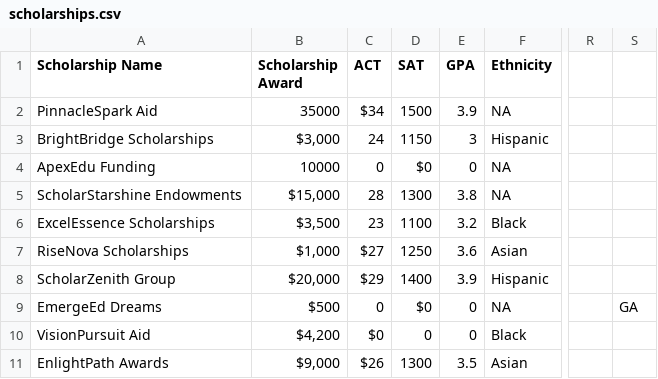
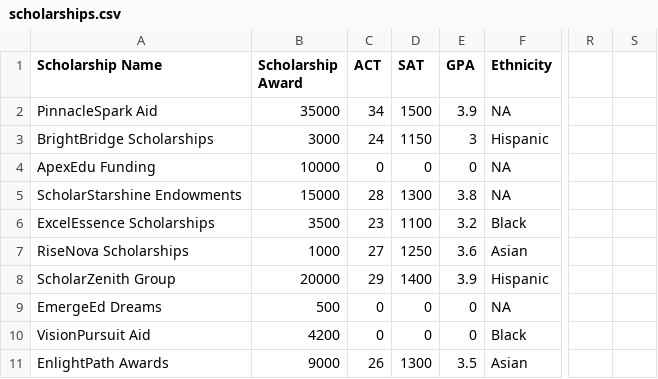
Before and after one commit to themoahmed/scholarshipalgo, a CSV file: scholarships.csv, drawn as a sheet; only a part is shown, gaps mark what is left out; the diff names each change by its address in the sheet, - before the commit and + after, or states it on an @@ line.

Commit message:
Add files via upload

```diff
--- a/scholarships.csv
+++ b/scholarships.csv
-C2 (ACT): $34
+C2 (ACT): 34
-B3 (Scholarship Award): $3,000
+B3 (Scholarship Award): 3000
-D4 (SAT): $0
+D4 (SAT): 0
-B5 (Scholarship Award): $15,000
+B5 (Scholarship Award): 15000
-B6 (Scholarship Award): $3,500
+B6 (Scholarship Award): 3500
-B7 (Scholarship Award): $1,000
+B7 (Scholarship Award): 1000
-C7 (ACT): $27
+C7 (ACT): 27
-B8 (Scholarship Award): $20,000
+B8 (Scholarship Award): 20000
-C8 (ACT): $29
+C8 (ACT): 29
-B9 (Scholarship Award): $500
+B9 (Scholarship Award): 500
-D9 (SAT): $0
+D9 (SAT): 0
-S9: GA
+S9: (empty)
-B10 (Scholarship Award): $4,200
+B10 (Scholarship Award): 4200
-C10 (ACT): $0
+C10 (ACT): 0
-B11 (Scholarship Award): $9,000
+B11 (Scholarship Award): 9000
-C11 (ACT): $26
+C11 (ACT): 26
```
